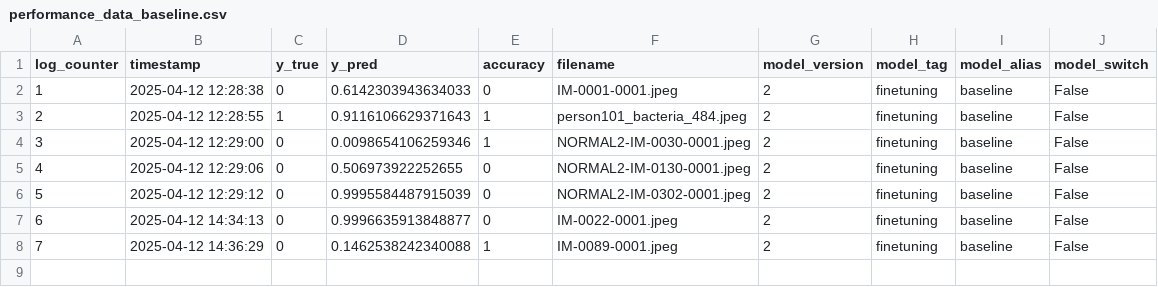
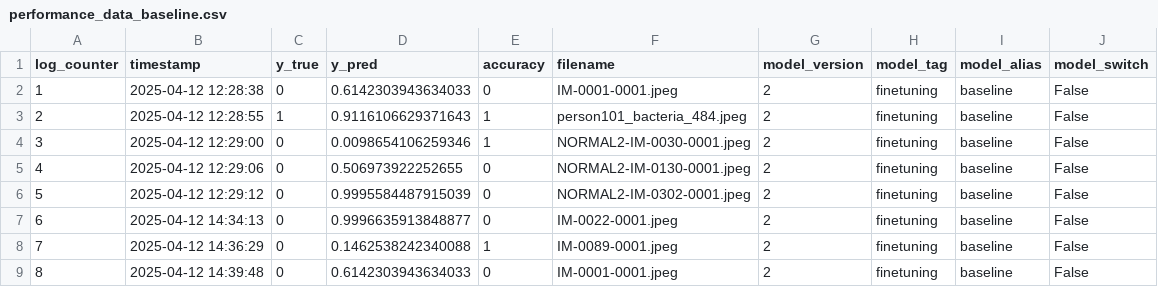
Before and after one commit to ppriewe88/Xray_Pneumonia_app, a CSV file: backend/src/models/performance_tracking/performance_data_baseline.csv, drawn as a sheet.

```diff
--- a/backend/src/models/performance_tracking/performance_data_baseline.csv
+++ b/backend/src/models/performance_tracking/performance_data_baseline.csv
@@ -8 +8,2 @@ log_counter,timestamp,y_true,y_pred,accuracy,filename,model_version,model_tag,mo
 7,2025-04-12 14:36:29,0,0.1462538242340088,1,IM-0089-0001.jpeg,2,finetuning,baseline,False
+8,2025-04-12 14:39:48,0,0.6142303943634033,0,IM-0001-0001.jpeg,2,finetuning,baseline,False
```
Also changed, not shown: backend/src/models/performance_tracking/performance_data_challenger.csv, backend/src/models/performance_tracking/performance_data_champion.csv.
